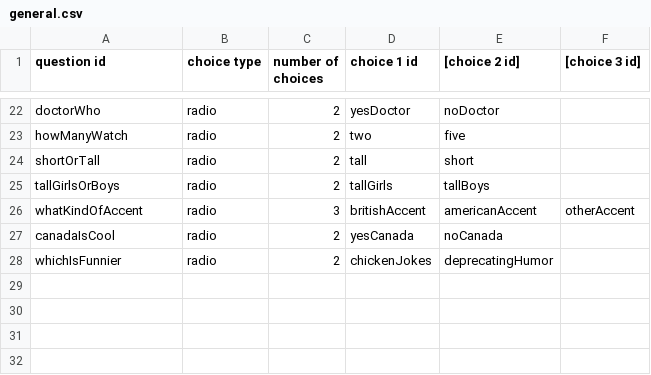
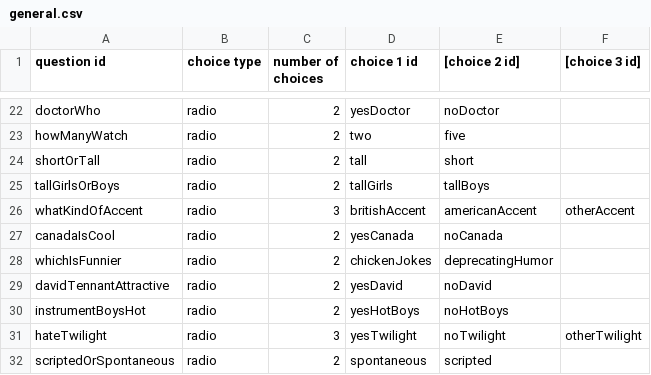
Before and after one commit to Wiktor-Jordeczka/DROOLS-YouTube-rec, a CSV file: src/main/resources/bazaWiedzy/general.csv, drawn as a sheet; only a part is shown, gaps mark what is left out; the diff names each change by its address in the sheet, - before the commit and + after, or states it on an @@ line.

```diff
--- a/src/main/resources/bazaWiedzy/general.csv
+++ b/src/main/resources/bazaWiedzy/general.csv
+row 29: davidTennantAttractive | radio | 2 | yesDavid | noDavid
+row 30: instrumentBoysHot | radio | 2 | yesHotBoys | noHotBoys
+row 31: hateTwilight | radio | 3 | yesTwilight | noTwilight | otherTwilight
+row 32: scriptedOrSpontaneous | radio | 2 | spontaneous | scripted
```
Also changed, not shown: src/main/resources/bazaWiedzy/englishQuestions.csv, 2 other files.
